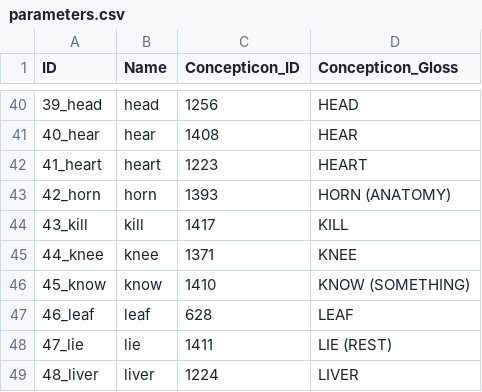
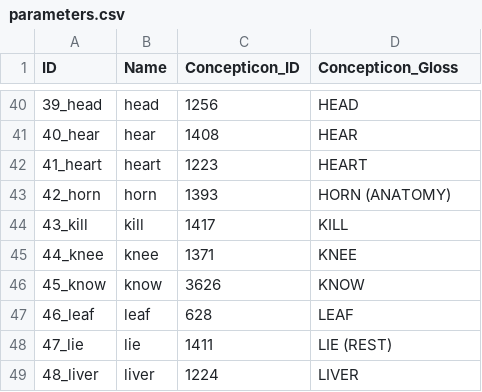
Before and after one commit to lexibank/dravlex, a CSV file: cldf/parameters.csv, drawn as a sheet; only a part is shown, gaps mark what is left out.

```diff
--- a/cldf/parameters.csv
+++ b/cldf/parameters.csv
@@ -45,3 +45,3 @@ ID,Name,Concepticon_ID,Concepticon_Gloss
 44_knee,knee,1371,KNEE
-45_know,know,1410,KNOW (SOMETHING)
+45_know,know,3626,KNOW
 46_leaf,leaf,628,LEAF
```
Also changed, not shown: 2 other files.
